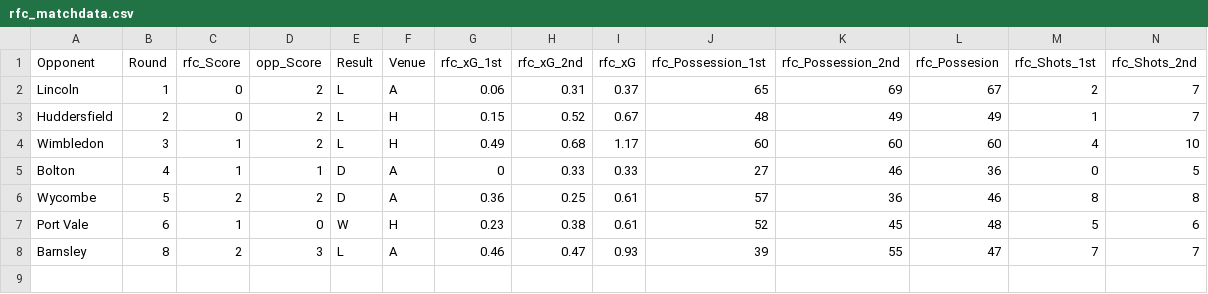
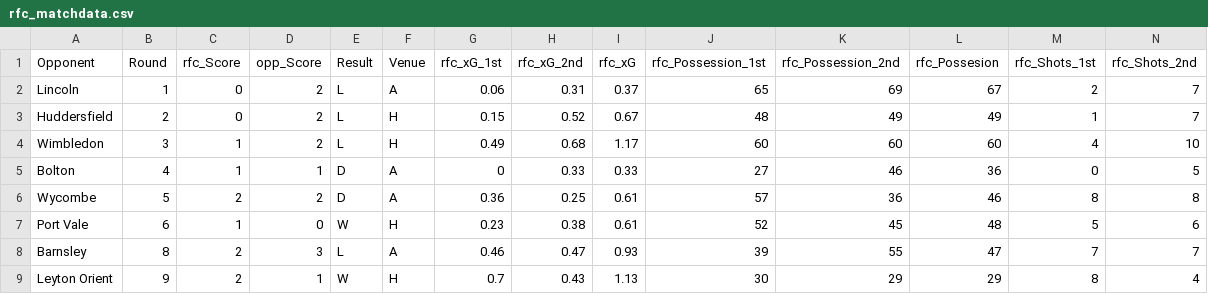
Before and after one commit to abryantgithub/Football_Analysis, a CSV file: data/rfc_matchdata.csv, drawn as a sheet; only a part is shown; rows hold the shown columns only; the diff names each change by its address in the sheet, - before the commit and + after, or states it on an @@ line.

Commit message:
Adding Leyton Orient at Home analysis

```diff
--- a/data/rfc_matchdata.csv
+++ b/data/rfc_matchdata.csv
+row 9: Leyton Orient | 9 | 2 | 1 | W | H | 0.7 | 0.43 | 1.13 | 30 | 29 | 29 | 8 | 4
```
Also changed, not shown: 1 other file.
